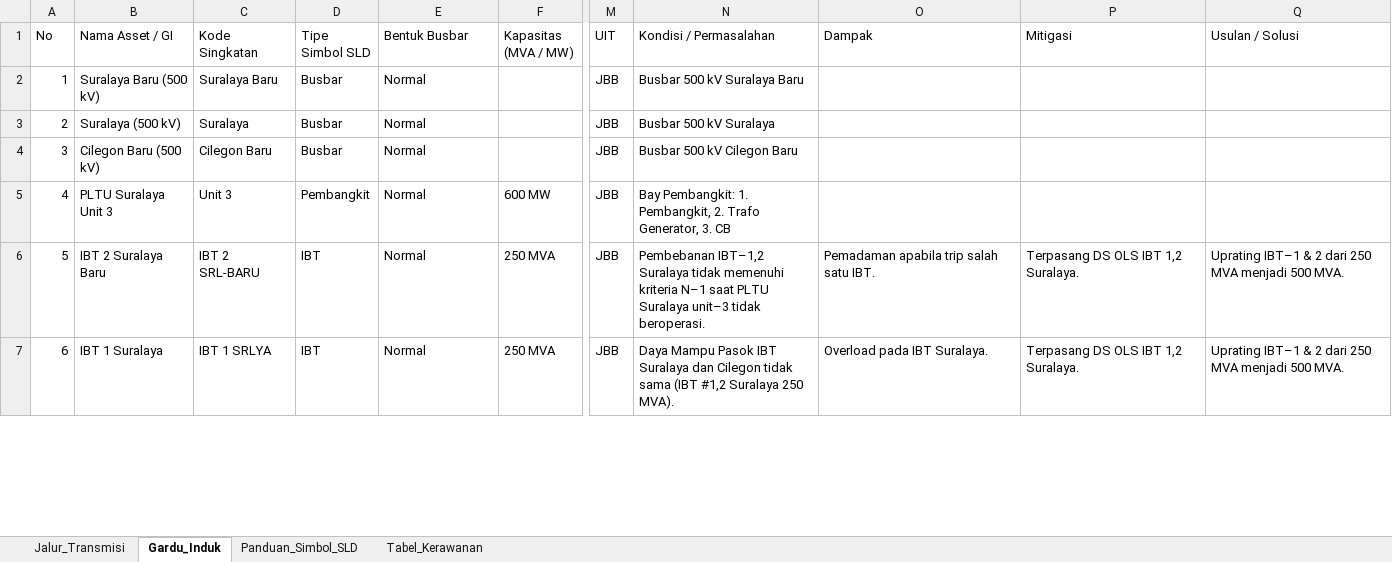
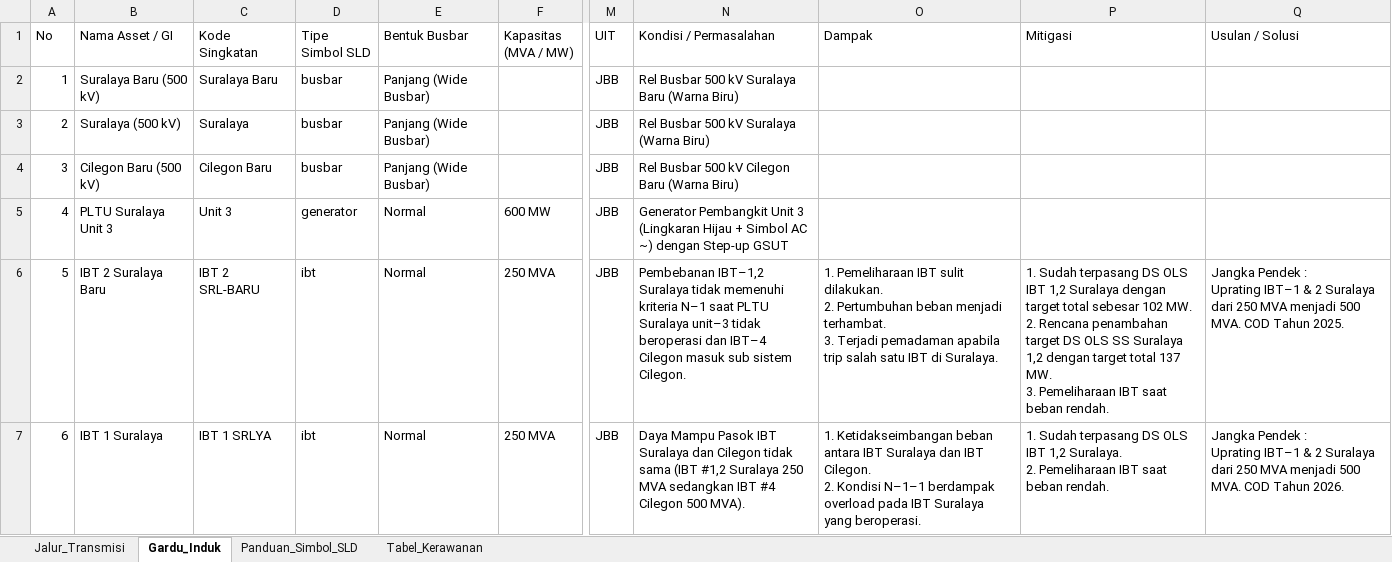
Before and after one commit to abatasa10/hifiworkingtransmisi, an Excel workbook: peta-kerawanan/dist/template_kerawanan_subsistem_suralaya_cilegon.xlsx, sheet Gardu_Induk, drawn as a sheet; only a part is shown, gaps mark what is left out; values as stored, in another font and other column widths than the file's, no borders; ↵ is a line break in a cell; the diff covers the shown part only; the diff names each change by its address in the sheet, - before the commit and + after, or states it on an @@ line.

Commit message:
feat(template): perbaiki template subsistem Suralaya-Cilegon 100% sesuai diagram SLD PLN

```diff
--- a/peta-kerawanan/dist/template_kerawanan_subsistem_suralaya_cilegon.xlsx (sheet Gardu_Induk)
+++ b/peta-kerawanan/dist/template_kerawanan_subsistem_suralaya_cilegon.xlsx (sheet Gardu_Induk)
-D2:D4 (Tipe Simbol SLD): Busbar
+D2:D4 (Tipe Simbol SLD): busbar
-E2:E4 (Bentuk Busbar): Normal
+E2:E4 (Bentuk Busbar): Panjang (Wide Busbar)
-N2 (Kondisi / Permasalahan): Busbar 500 kV Suralaya Baru
+N2 (Kondisi / Permasalahan): Rel Busbar 500 kV Suralaya Baru (Warna Biru)
-N3 (Kondisi / Permasalahan): Busbar 500 kV Suralaya
+N3 (Kondisi / Permasalahan): Rel Busbar 500 kV Suralaya (Warna Biru)
-N4 (Kondisi / Permasalahan): Busbar 500 kV Cilegon Baru
+N4 (Kondisi / Permasalahan): Rel Busbar 500 kV Cilegon Baru (Warna Biru)
-D5 (Tipe Simbol SLD): Pembangkit
+D5 (Tipe Simbol SLD): generator
-N5 (Kondisi / Permasalahan): Bay Pembangkit: 1. Pembangkit, 2. Trafo Generator, 3. CB
+N5 (Kondisi / Permasalahan): Generator Pembangkit Unit 3 (Lingkaran Hijau + Simbol AC ~) dengan Step-up GSUT
-D6:D7 (Tipe Simbol SLD): IBT
+D6:D7 (Tipe Simbol SLD): ibt
-N6 (Kondisi / Permasalahan): …unit–3 tidak beroperasi.
+N6 (Kondisi / Permasalahan): …unit–3 tidak beroperasi dan IBT–4 Cilegon masuk sub sistem Cilegon.
-O6 (Dampak): Pemadaman apabila trip salah satu IBT.
+O6 (Dampak): 1. Pemeliharaan IBT sulit dilakukan. ↵ 2. Pertumbuhan beban menjadi terhambat. ↵ 3. Terjadi pemadaman apabila trip salah satu IBT di Suralaya.
-P6 (Mitigasi): Terpasang DS OLS IBT 1,2 Suralaya.
+P6 (Mitigasi): 1. Sudah terpasang DS OLS IBT 1,2 Suralaya dengan target total sebesar 102 MW. ↵ 2. Rencana penambahan target DS OLS SS Suralaya 1,2 dengan target total 137 MW. ↵ 3. Pemeliharaan IBT saat beban rendah.
-Q6 (Usulan / Solusi): Uprating IBT–1 & 2 dari 250 MVA menjadi 500 MVA.
+Q6 (Usulan / Solusi): Jangka Pendek : ↵ Uprating IBT–1 & 2 Suralaya dari 250 MVA menjadi 500 MVA. COD Tahun 2025.
-N7 (Kondisi / Permasalahan): …Suralaya 250 MVA).
+N7 (Kondisi / Permasalahan): …Suralaya 250 MVA sedangkan IBT #4 Cilegon 500 MVA).
-O7 (Dampak): Overload pada IBT Suralaya.
+O7 (Dampak): 1. Ketidakseimbangan beban antara IBT Suralaya dan IBT Cilegon. ↵ 2. Kondisi N–1–1 berdampak overload pada IBT Suralaya yang beroperasi.
-P7 (Mitigasi): Terpasang DS OLS IBT 1,2 Suralaya.
+P7 (Mitigasi): 1. Sudah terpasang DS OLS IBT 1,2 Suralaya. ↵ 2. Pemeliharaan IBT saat beban rendah.
-Q7 (Usulan / Solusi): Uprating IBT–1 & 2 dari 250 MVA menjadi 500 MVA.
+Q7 (Usulan / Solusi): Jangka Pendek : ↵ Uprating IBT–1 & 2 Suralaya dari 250 MVA menjadi 500 MVA. COD Tahun 2026.
```
Also changed, not shown: 5 added rows and 60 edited cells elsewhere in this sheet, sheet Jalur_Transmisi, sheet Panduan_Simbol_SLD, sheet Tabel_Kerawanan, peta-kerawanan/public/template_kerawanan_subsistem_suralaya_cilegon.xlsx, 3 other files.
